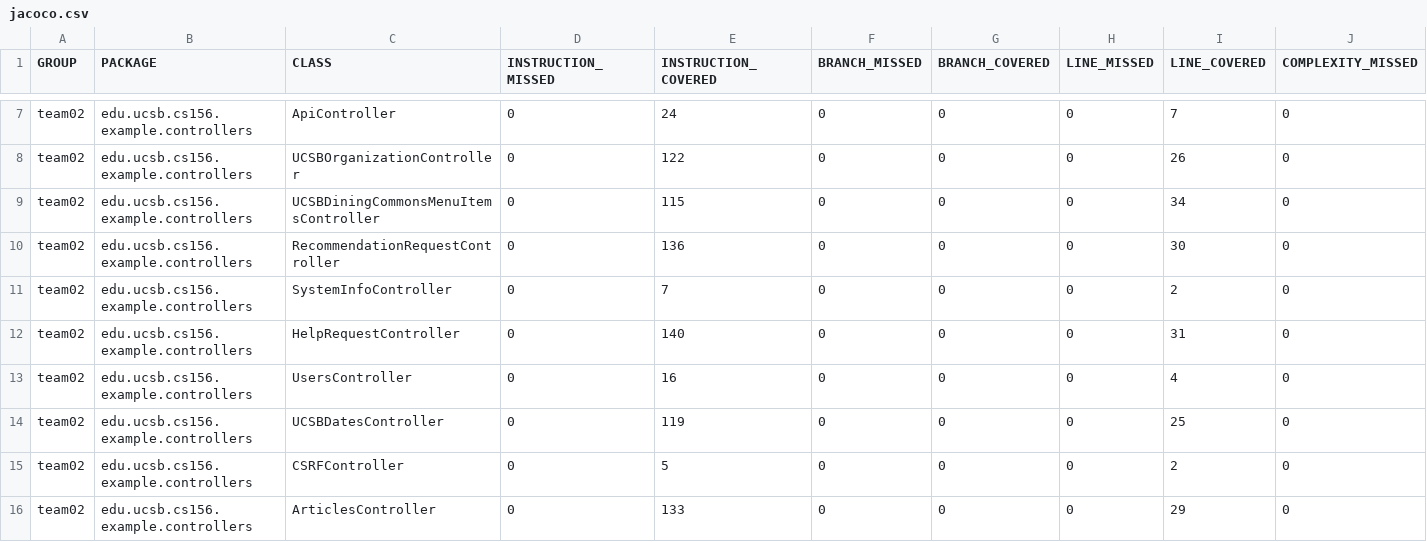
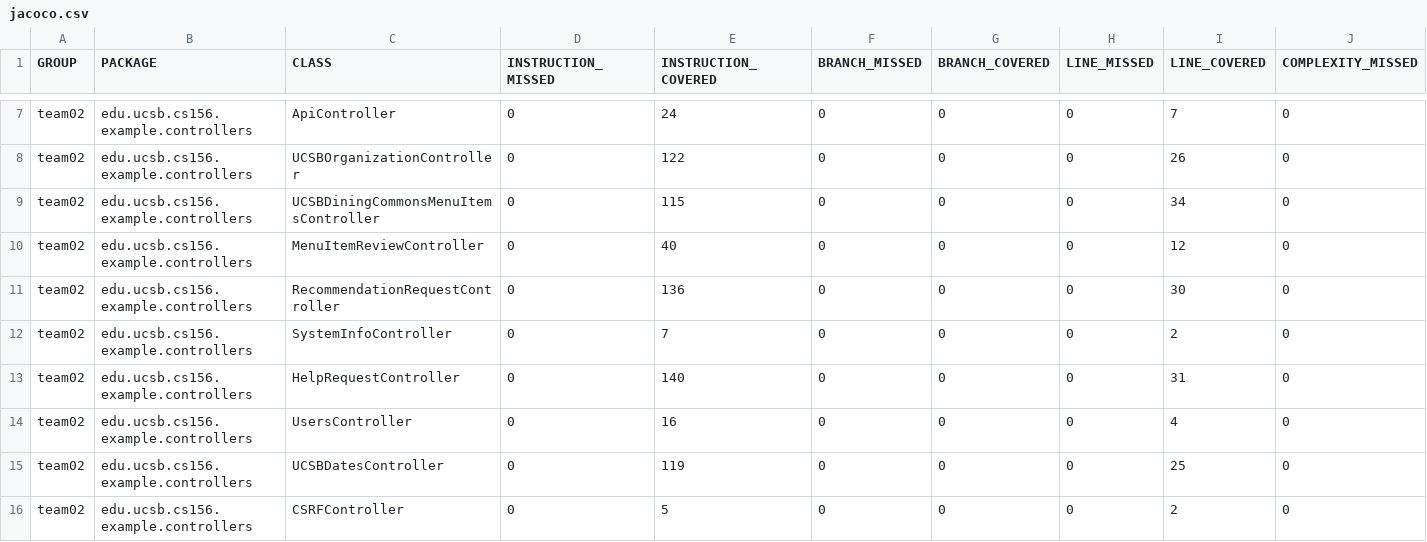
Before and after one commit to ucsb-cs156-s24/team02-s24-5pm-5, a CSV file: jacoco/jacoco.csv, drawn as a sheet; only a part is shown, gaps mark what is left out; the shorter side is filled out with more unchanged rows; rows hold the shown columns only; the diff names each change by its address in the sheet, - before the commit and + after, or states it on an @@ line.

Commit message:
Deploying to gh-pages from @ ucsb-cs156-s24/team02-s24-5pm-5@b60ca4019203662d593721aafab14e067da91901 🚀

```diff
--- a/jacoco/jacoco.csv
+++ b/jacoco/jacoco.csv
+row 10: team02 | edu.ucsb.cs156.example.controllers | MenuItemReviewController | 0 | 40 | 0 | 0 | 0 | 12 | 0
```
Also changed, not shown: 7 other files.
